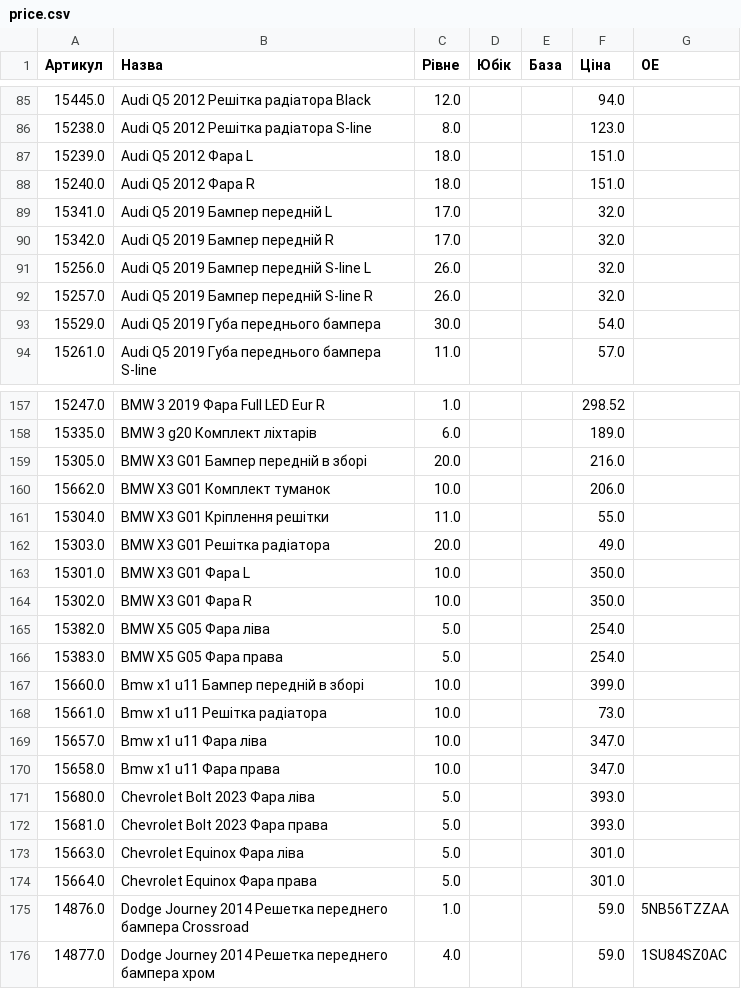
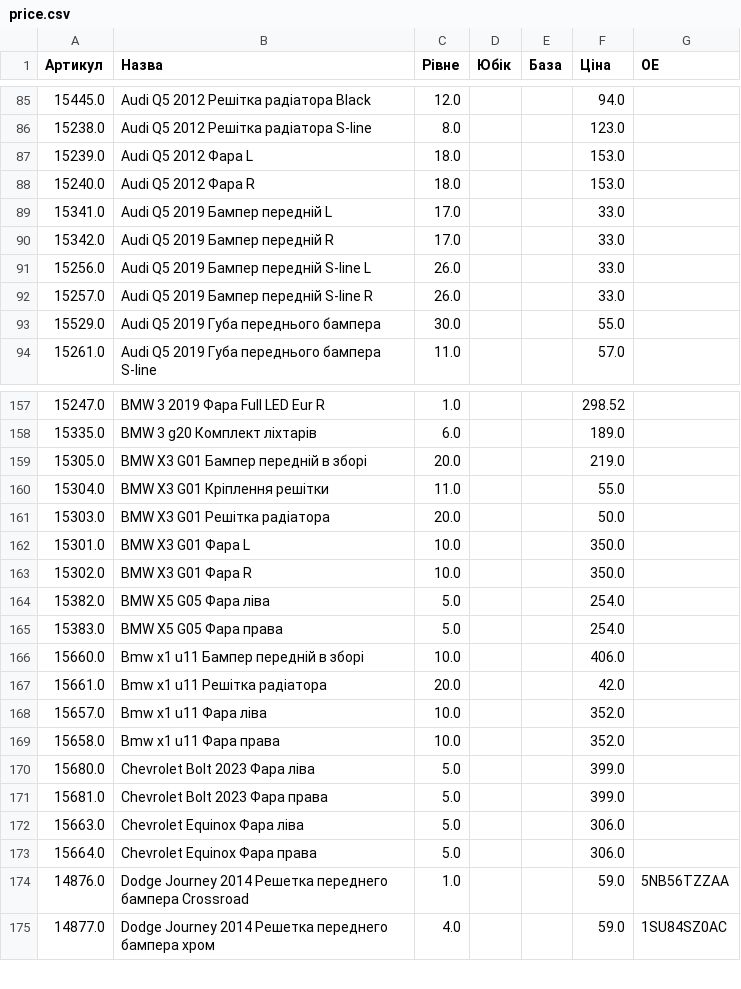
Before and after one commit to vladimircity/streamlitdepl, a CSV file: price.csv, drawn as a sheet; only a part is shown, gaps mark what is left out; the diff covers the shown part only.

```diff
--- a/price.csv
+++ b/price.csv
@@ -86,9 +86,9 @@
 15238.0,Audi Q5 2012 Решітка радіатора S-line,8.0, ,,123.0,
-15239.0,Audi Q5 2012 Фара L,18.0, ,,151.0,
-15240.0,Audi Q5 2012 Фара R,18.0, ,,151.0,
-15341.0,Audi Q5 2019 Бампер передній L,17.0, ,,32.0,
-15342.0,Audi Q5 2019 Бампер передній R,17.0, ,,32.0,
-15256.0,Audi Q5 2019 Бампер передній S-line L,26.0, ,,32.0,
-15257.0,Audi Q5 2019 Бампер передній S-line R,26.0, ,,32.0,
-15529.0,Audi Q5 2019 Губа переднього бампера,30.0, ,,54.0,
+15239.0,Audi Q5 2012 Фара L,18.0, ,,153.0,
+15240.0,Audi Q5 2012 Фара R,18.0, ,,153.0,
+15341.0,Audi Q5 2019 Бампер передній L,17.0, ,,33.0,
+15342.0,Audi Q5 2019 Бампер передній R,17.0, ,,33.0,
+15256.0,Audi Q5 2019 Бампер передній S-line L,26.0, ,,33.0,
+15257.0,Audi Q5 2019 Бампер передній S-line R,26.0, ,,33.0,
+15529.0,Audi Q5 2019 Губа переднього бампера,30.0, ,,55.0,
 15261.0,Audi Q5 2019 Губа переднього бампера S-line,11.0, ,,57.0,
@@ -158,6 +158,5 @@
 15335.0,BMW 3 g20 Комплект ліхтарів,6.0, ,,189.0,
-15305.0,BMW X3 G01 Бампер передній в зборі,20.0, ,,216.0,
-15662.0,BMW X3 G01 Комплект туманок,10.0, ,,206.0,
+15305.0,BMW X3 G01 Бампер передній в зборі,20.0, ,,219.0,
 15304.0,BMW X3 G01 Кріплення решітки,11.0, ,,55.0,
-15303.0,BMW X3 G01 Решітка радіатора,20.0, ,,49.0,
+15303.0,BMW X3 G01 Решітка радіатора,20.0, ,,50.0,
 15301.0,BMW X3 G01 Фара L,10.0, ,,350.0,
@@ -166,10 +165,10 @@
 15383.0,BMW X5 G05 Фара права,5.0, ,,254.0,
-15660.0,Bmw x1 u11 Бампер передній в зборі,10.0, ,,399.0,
-15661.0,Bmw x1 u11 Решітка радіатора,10.0, ,,73.0,
-15657.0,Bmw x1 u11 Фара ліва,10.0, ,,347.0,
-15658.0,Bmw x1 u11 Фара права,10.0, ,,347.0,
-15680.0,Chevrolet Bolt 2023 Фара ліва,5.0, ,,393.0,
-15681.0,Chevrolet Bolt 2023 Фара права,5.0, ,,393.0,
-15663.0,Chevrolet Equinox Фара ліва,5.0, ,,301.0,
-15664.0,Chevrolet Equinox Фара права,5.0, ,,301.0,
+15660.0,Bmw x1 u11 Бампер передній в зборі,10.0, ,,406.0,
+15661.0,Bmw x1 u11 Решітка радіатора,20.0, ,,42.0,
+15657.0,Bmw x1 u11 Фара ліва,10.0, ,,352.0,
+15658.0,Bmw x1 u11 Фара права,10.0, ,,352.0,
+15680.0,Chevrolet Bolt 2023 Фара ліва,5.0, ,,399.0,
+15681.0,Chevrolet Bolt 2023 Фара права,5.0, ,,399.0,
+15663.0,Chevrolet Equinox Фара ліва,5.0, ,,306.0,
+15664.0,Chevrolet Equinox Фара права,5.0, ,,306.0,
 14876.0,Dodge Journey 2014 Решетка переднего бампера Crossroad,1.0, ,,59.0,5NB56TZZAA
```
Also changed, not shown: 83 edited cells elsewhere in this file.
